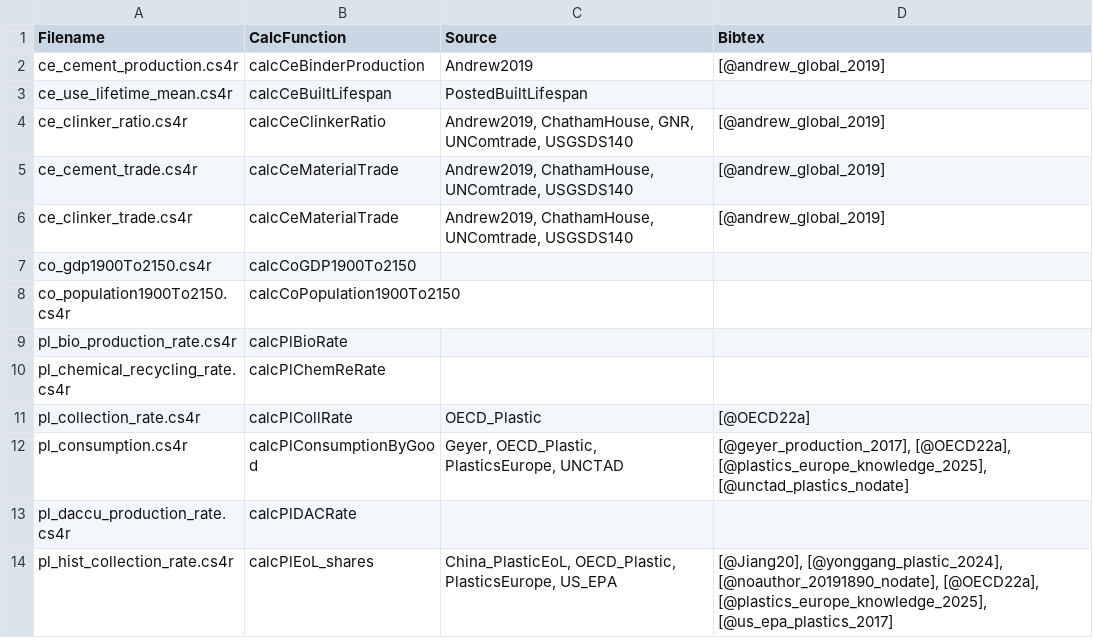
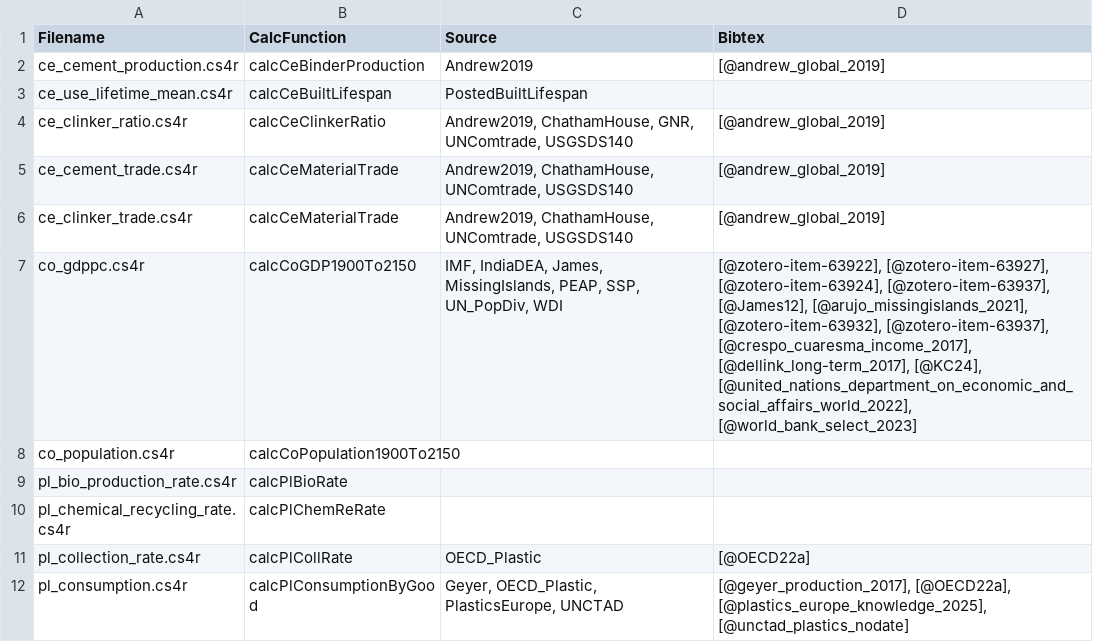
Before and after one commit to pik-piam/mrmfa, a CSV file: mrmfa_sources.csv, drawn as a sheet; only a part is shown; the shorter side is filled out with more unchanged rows.

Commit message:
get GDP sources only for common parameters, not when used for weighting

```diff
--- a/mrmfa_sources.csv
+++ b/mrmfa_sources.csv
@@ -6,4 +6,4 @@
 "ce_clinker_trade.cs4r","calcCeMaterialTrade","Andrew2019, ChathamHouse, UNComtrade, USGSDS140","[@andrew_global_2019]"
-"co_gdp1900To2150.cs4r","calcCoGDP1900To2150","",""
-"co_population1900To2150.cs4r","calcCoPopulation1900To2150","",""
+"co_gdppc.cs4r","calcCoGDP1900To2150","IMF, IndiaDEA, James, MissingIslands, PEAP, SSP, UN_PopDiv, WDI","[@zotero-item-63922], [@zotero-item-63927], [@zotero-item-63924], [@zotero-item-63937], [@James12], [@arujo_missingislands_2021], [@zotero-item-63932], [@zotero-item-63937], [@crespo_cuaresma_income_2017], [@dellink_long-term_2017], [@KC24], [@united_nations_department_on_economic_and_social_affairs_world_2022], [@world_bank_select_2023]"
+"co_population.cs4r","calcCoPopulation1900To2150","",""
 "pl_bio_production_rate.cs4r","calcPlBioRate","",""
```
Also changed, not shown: 7 other files.
